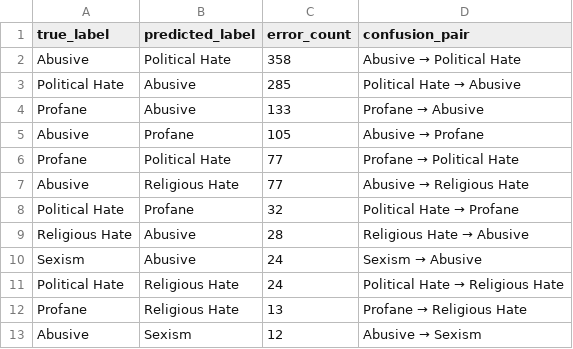
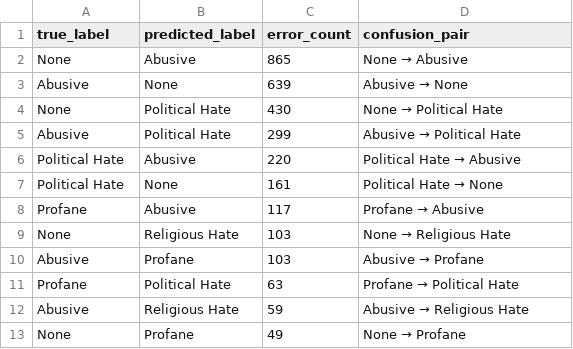
Before and after one commit to prithu011/Explainable-and-Imbalance-Aware-Fine-Grained-Bangla-Hate-Speech-Type-Classification-Using-Machine-Le, a CSV file: phase4_outputs/reports/top_test_confusion_pairs.csv, drawn as a sheet.

```diff
--- a/phase4_outputs/reports/top_test_confusion_pairs.csv
+++ b/phase4_outputs/reports/top_test_confusion_pairs.csv
@@ -1,13 +1,13 @@
 true_label,predicted_label,error_count,confusion_pair
-Abusive,Political Hate,358,Abusive → Political Hate
-Political Hate,Abusive,285,Political Hate → Abusive
-Profane,Abusive,133,Profane → Abusive
-Abusive,Profane,105,Abusive → Profane
-Profane,Political Hate,77,Profane → Political Hate
-Abusive,Religious Hate,77,Abusive → Religious Hate
-Political Hate,Profane,32,Political Hate → Profane
-Religious Hate,Abusive,28,Religious Hate → Abusive
-Sexism,Abusive,24,Sexism → Abusive
-Political Hate,Religious Hate,24,Political Hate → Religious Hate
-Profane,Religious Hate,13,Profane → Religious Hate
-Abusive,Sexism,12,Abusive → Sexism
+None,Abusive,865,None → Abusive
+Abusive,None,639,Abusive → None
+None,Political Hate,430,None → Political Hate
+Abusive,Political Hate,299,Abusive → Political Hate
+Political Hate,Abusive,220,Political Hate → Abusive
+Political Hate,None,161,Political Hate → None
+Profane,Abusive,117,Profane → Abusive
+None,Religious Hate,103,None → Religious Hate
+Abusive,Profane,103,Abusive → Profane
+Profane,Political Hate,63,Profane → Political Hate
+Abusive,Religious Hate,59,Abusive → Religious Hate
+None,Profane,49,None → Profane
```
Also changed, not shown: phase3_outputs/reports/cleaning_audit.csv, phase4_outputs/reports/development_model_comparison.csv, 48 other files.
